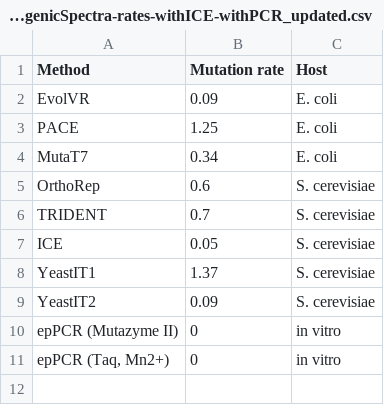
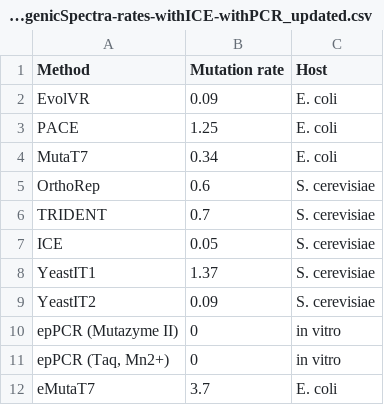
Before and after one commit to fhlab/YeastIT, a CSV file: UMIC-seq-downstream/UMIC-seq_downstream/MutagenicSpectra-rates-withICE-withPCR_updated.csv, drawn as a sheet.

```diff
--- a/UMIC-seq-downstream/UMIC-seq_downstream/MutagenicSpectra-rates-withICE-withPCR_updated.csv
+++ b/UMIC-seq-downstream/UMIC-seq_downstream/MutagenicSpectra-rates-withICE-withPCR_updated.csv
@@ -11 +11,2 @@ epPCR (Mutazyme II),0,in vitro
 "epPCR (Taq, Mn2+)",0,in vitro
+eMutaT7,3.7,E. coli
```
Also changed, not shown: UMIC-seq-downstream/UMIC-seq_downstream/MutagenicSpectra-6types-withICE_updatedafterreanalysis.csv, UMIC-seq-downstream/UMIC-seq_downstream/MutagenicSpectra-titv-withICE_updatedafterreanalysis.csv.
